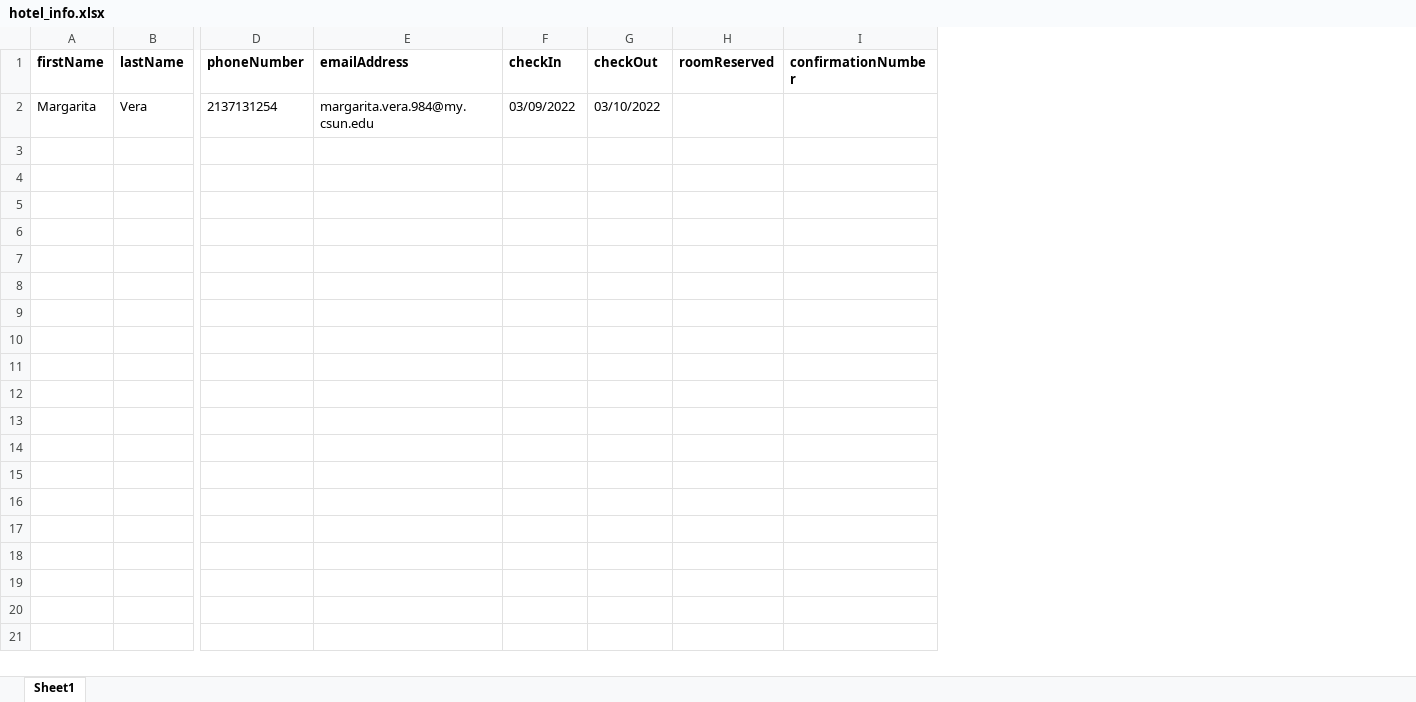
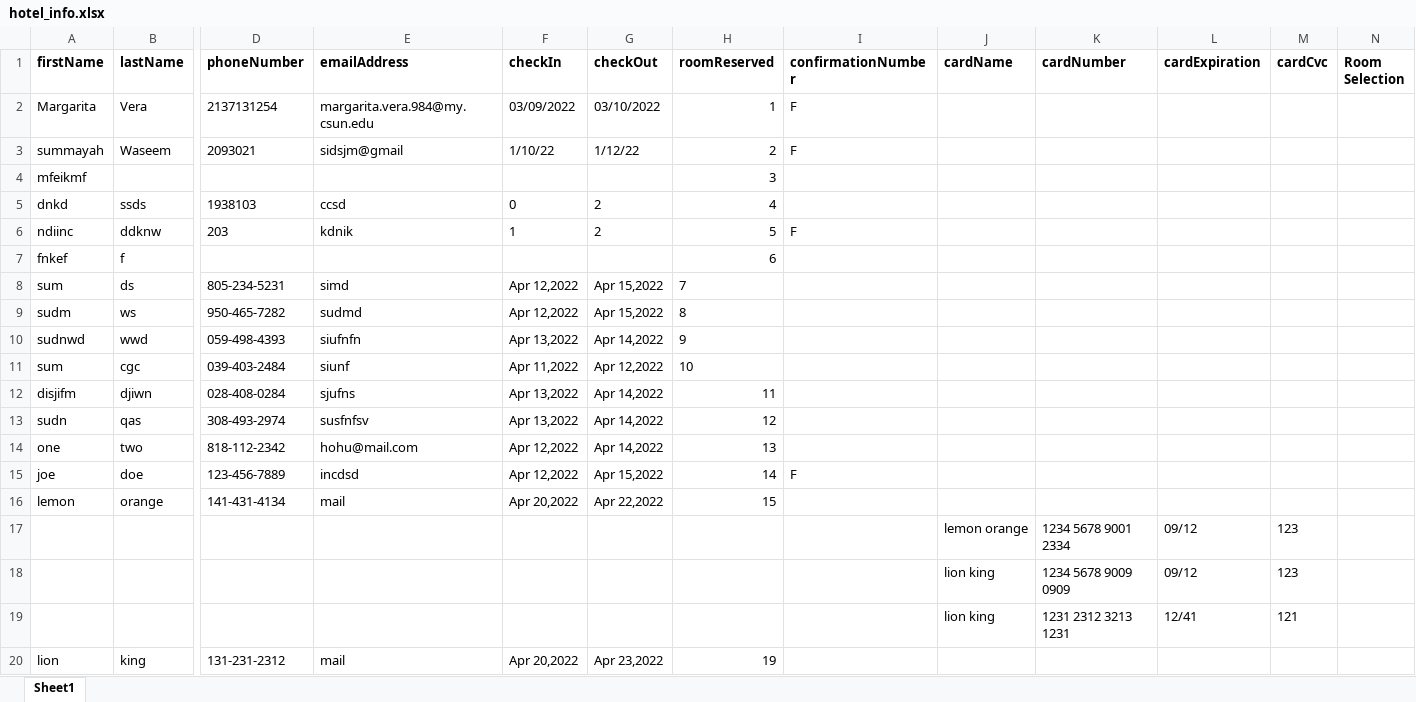
Before and after one commit to sumwas/hotelReservation, an Excel workbook: hotel_info.xlsx, sheet Sheet1, drawn as a sheet; only a part is shown, gaps mark what is left out; values as stored, in another font and other column widths than the file's, no borders; rows hold the shown columns only; the diff covers the shown part only; the diff names each change by its address in the sheet, - before the commit and + after, or states it on an @@ line.

```diff
--- a/hotel_info.xlsx (sheet Sheet1)
+++ b/hotel_info.xlsx (sheet Sheet1)
+column J (cardName), empty
+column K (cardNumber), empty
+column L (cardExpiration), empty
+column M (cardCvc), empty
+column N (Room Selection), empty
-H2 (roomReserved): (empty)
+H2 (roomReserved): 1
-I2 (confirmationNumber): (empty)
+I2 (confirmationNumber): F
+row 3: summayah | Waseem | 2093021 | sidsjm@gmail | 1/10/22 | 1/12/22 | 2 | F
+row 4: mfeikmf |  |  |  |  |  | 3
+row 5: dnkd | ssds | 1938103 | ccsd | 0 | 2 | 4
+row 6: ndiinc | ddknw | 203 | kdnik | 1 | 2 | 5 | F
+row 7: fnkef | f |  |  |  |  | 6
+row 8: sum | ds | 805-234-5231 | simd | Apr 12,2022 | Apr 15,2022 | 7
+row 9: sudm | ws | 950-465-7282 | sudmd | Apr 12,2022 | Apr 15,2022 | 8
+row 10: sudnwd | wwd | 059-498-4393 | siufnfn | Apr 13,2022 | Apr 14,2022 | 9
+row 11: sum | cgc | 039-403-2484 | siunf | Apr 11,2022 | Apr 12,2022 | 10
+row 12: disjifm | djiwn | 028-408-0284 | sjufns | Apr 13,2022 | Apr 14,2022 | 11
+row 13: sudn | qas | 308-493-2974 | susfnfsv | Apr 13,2022 | Apr 14,2022 | 12
+row 14: one | two | 818-112-2342 | hohu@mail.com | Apr 12,2022 | Apr 14,2022 | 13
+row 15: joe | doe | 123-456-7889 | incdsd | Apr 12,2022 | Apr 15,2022 | 14 | F
+row 16: lemon | orange | 141-431-4134 | mail | Apr 20,2022 | Apr 22,2022 | 15
+row 17:  |  |  |  |  |  |  |  | lemon orange | 1234 5678 9001 2334 | 09/12 | 123
+row 18:  |  |  |  |  |  |  |  | lion king | 1234 5678 9009 0909 | 09/12 | 123
+row 19:  |  |  |  |  |  |  |  | lion king | 1231 2312 3213 1231 | 12/41 | 121
+row 20: lion | king | 131-231-2312 | mail | Apr 20,2022 | Apr 23,2022 | 19
```
Also changed, not shown: 8 added rows elsewhere in this sheet.
